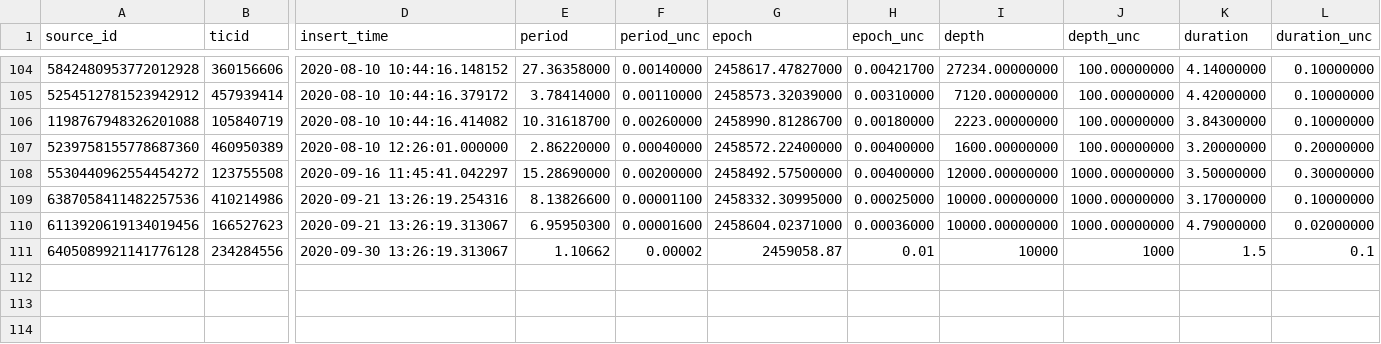
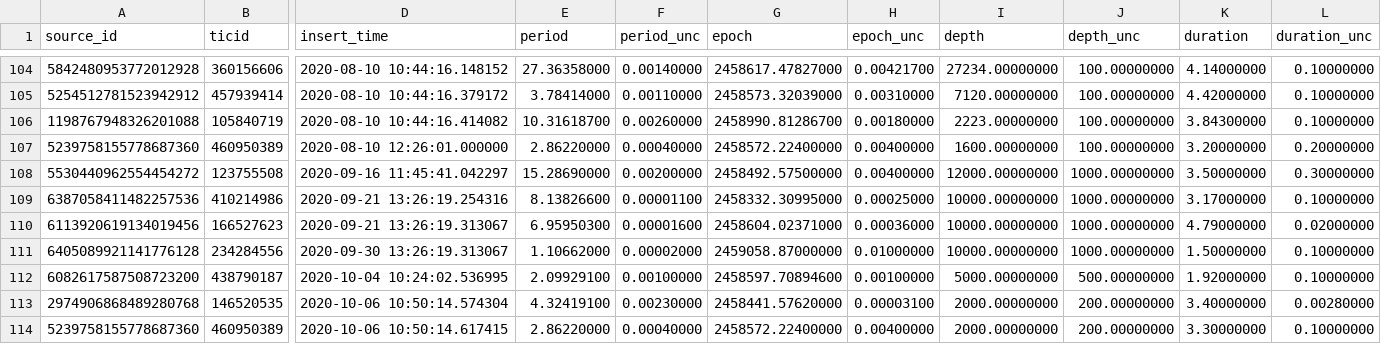
Before and after one commit to lgbouma/cdips_followup, a CSV file: data/ephemerides/ephemerides.csv, drawn as a sheet; only a part is shown, gaps mark what is left out; rows hold the shown columns only; the diff names each change by its address in the sheet, - before the commit and + after, or states it on an @@ line.

```diff
--- a/data/ephemerides/ephemerides.csv
+++ b/data/ephemerides/ephemerides.csv
-E111 (period): 1.10662
+E111 (period): 1.10662000
-F111 (period_unc): 0.00002
+F111 (period_unc): 0.00002000
-G111 (epoch): 2459058.87
+G111 (epoch): 2459058.87000000
-H111 (epoch_unc): 0.01
+H111 (epoch_unc): 0.01000000
-I111 (depth): 10000
+I111 (depth): 10000.00000000
-J111 (depth_unc): 1000
+J111 (depth_unc): 1000.00000000
-K111 (duration): 1.5
+K111 (duration): 1.50000000
-L111 (duration_unc): 0.1
+L111 (duration_unc): 0.10000000
+row 112: 6082617587508723200 | 438790187 | 2020-10-04 10:24:02.536995 | 2.09929100 | 0.00100000 | 2458597.70894600 | 0.00100000 | 5000.00000000 | 500.00000000 | 1.92000000 | 0.10000000
+row 113: 2974906868489280768 | 146520535 | 2020-10-06 10:50:14.574304 | 4.32419100 | 0.00230000 | 2458441.57620000 | 0.00003100 | 2000.00000000 | 200.00000000 | 3.40000000 | 0.00280000
+row 114: 5239758155778687360 | 460950389 | 2020-10-06 10:50:14.617415 | 2.86220000 | 0.00040000 | 2458572.22400000 | 0.00400000 | 2000.00000000 | 200.00000000 | 3.30000000 | 0.10000000
```
Also changed, not shown: data/candidate_database/candidates.csv, 2 other files.
